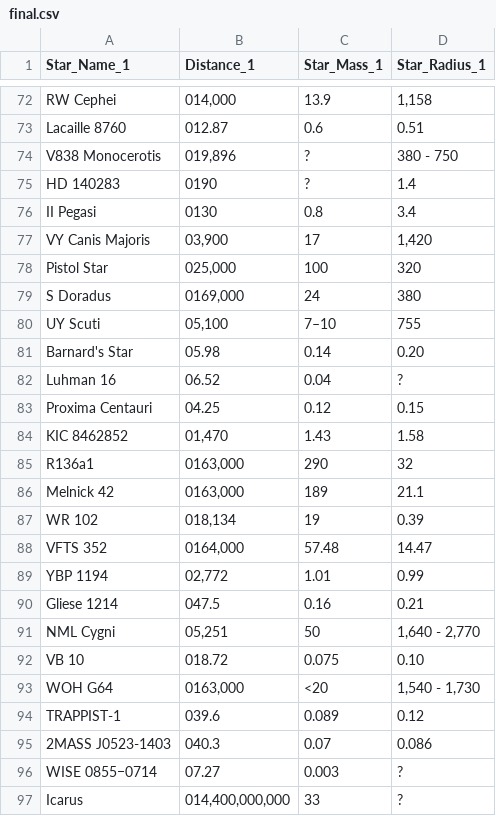
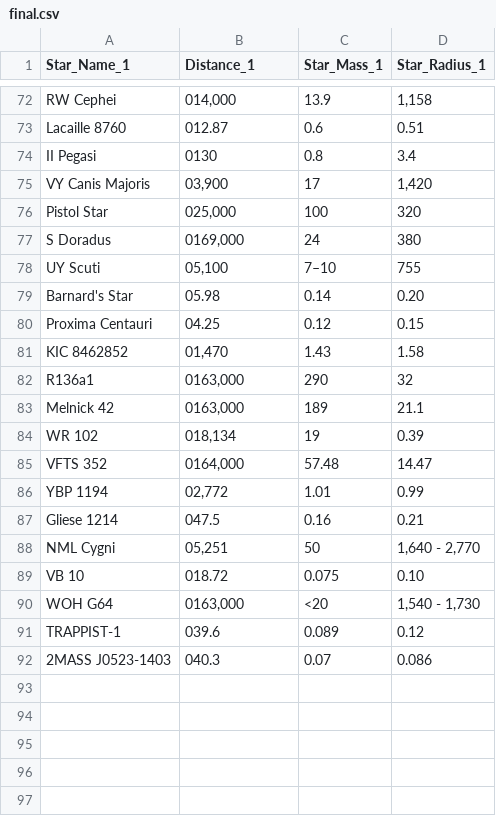
Before and after one commit to divyanshipatel123/project130, a CSV file: final.csv, drawn as a sheet; only a part is shown, gaps mark what is left out; the diff names each change by its address in the sheet, - before the commit and + after, or states it on an @@ line.

Commit message:
modification to remove values with ? mark

```diff
--- a/final.csv
+++ b/final.csv
-row 74: V838 Monocerotis | 019,896 | ? | 380 - 750
-row 75: HD 140283 | 0190 | ? | 1.4
-row 82: Luhman 16 | 06.52 | 0.04 | ?
-row 96: WISE 0855−0714 | 07.27 | 0.003 | ?
-row 97: Icarus | 014,400,000,000 | 33 | ?
```
Also changed, not shown: 1 other file.
